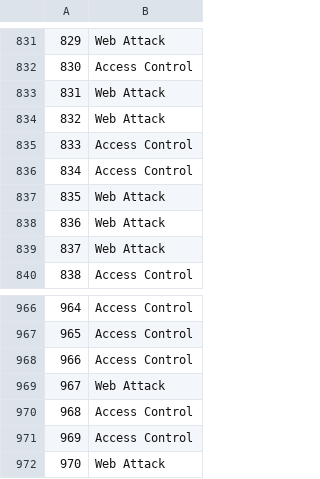
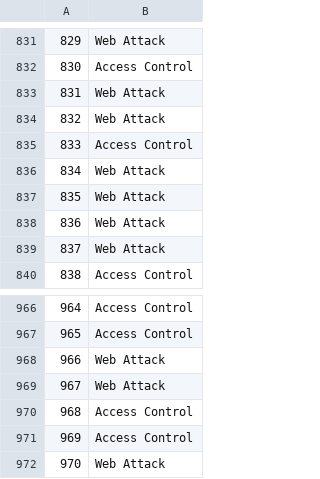
Before and after one commit to theabc50111/nccu_cs_hw, a CSV file: DeepLearning_HW/hw3/q2.csv, drawn as a sheet; only a part is shown, gaps mark what is left out; the diff covers the shown part only.

```diff
--- a/DeepLearning_HW/hw3/q2.csv
+++ b/DeepLearning_HW/hw3/q2.csv
@@ -835,3 +835,3 @@
 833,Access Control
-834,Access Control
+834,Web Attack
 835,Web Attack
@@ -967,3 +967,3 @@
 965,Access Control
-966,Access Control
+966,Web Attack
 967,Web Attack
```
Also changed, not shown: 5 edited cells elsewhere in this file, 14 other files.
